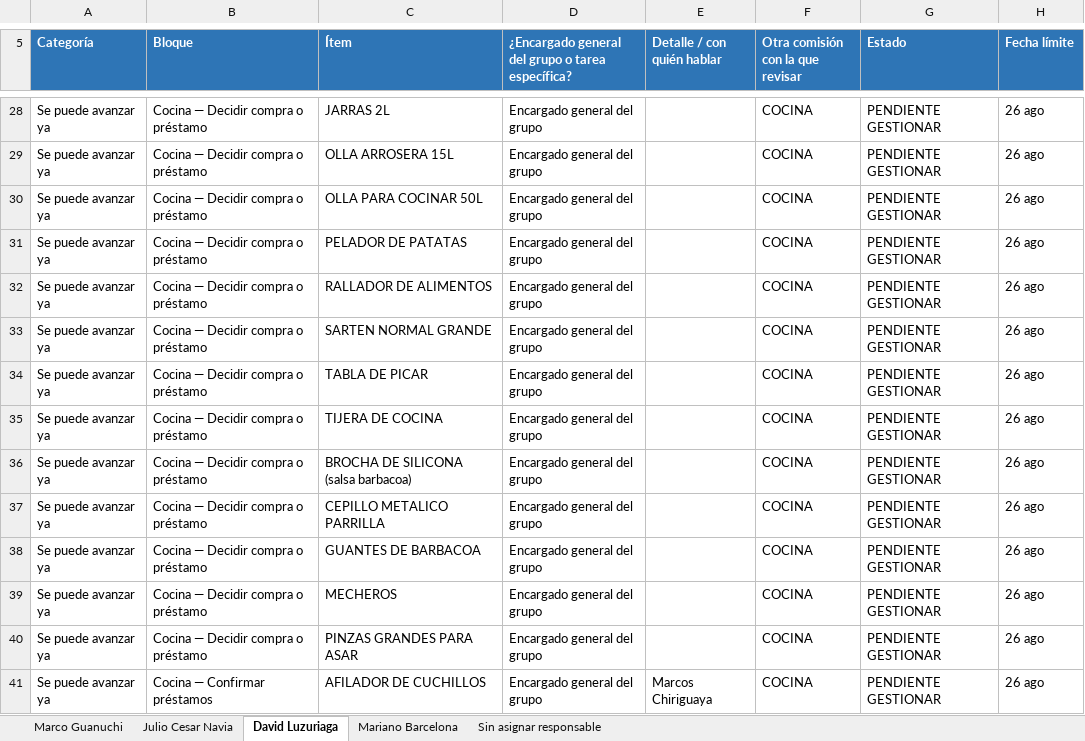
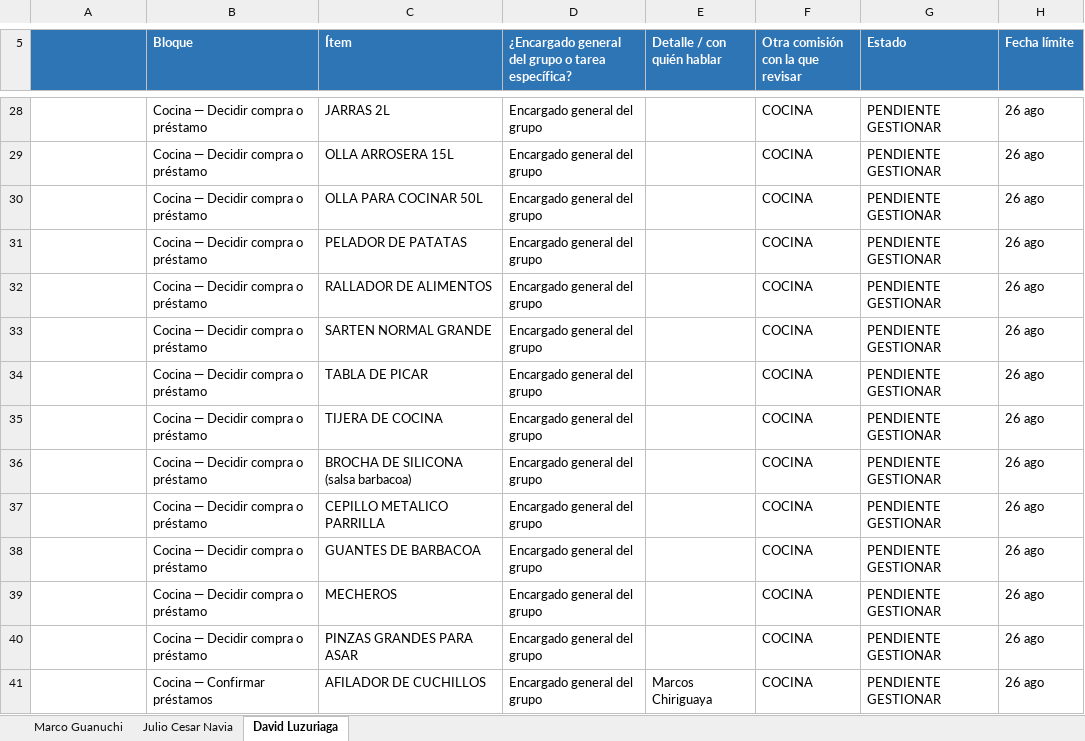
Before and after one commit to infogotir-cyber/ui-ux-skill, an Excel workbook: mariano-os/areas/ministerio/recursos/Ruge_reparto_por_persona_17ago2026.xlsx, sheet David Luzuriaga, drawn as a sheet; only a part is shown, gaps mark what is left out; values as stored, in another font and other column widths than the file's, no borders; charts and pictures not drawn; the diff covers the shown part only; the diff names each change by its address in the sheet, - before the commit and + after, or states it on an @@ line.

```diff
--- a/mariano-os/areas/ministerio/recursos/Ruge_reparto_por_persona_17ago2026.xlsx (sheet David Luzuriaga)
+++ b/mariano-os/areas/ministerio/recursos/Ruge_reparto_por_persona_17ago2026.xlsx (sheet David Luzuriaga)
@@ sheet tab hidden: Mariano Barcelona @@
-sheet tab: Sin asignar responsable
-A5: Categoría
+A5: (empty)
-A28:A41: Se puede avanzar ya
+A28:A41: (empty)
```
Also changed, not shown: 38 added rows, 2 removed rows, 170 edited cells, cell formats and merged cells elsewhere in this sheet, sheet Marco Guanuchi, sheet Julio Cesar Navia, charts or pictures, mariano-os/areas/ministerio/recursos/Ruge_reparto_tareas_17ago2026_actualizado.xlsx, 2 other files.
